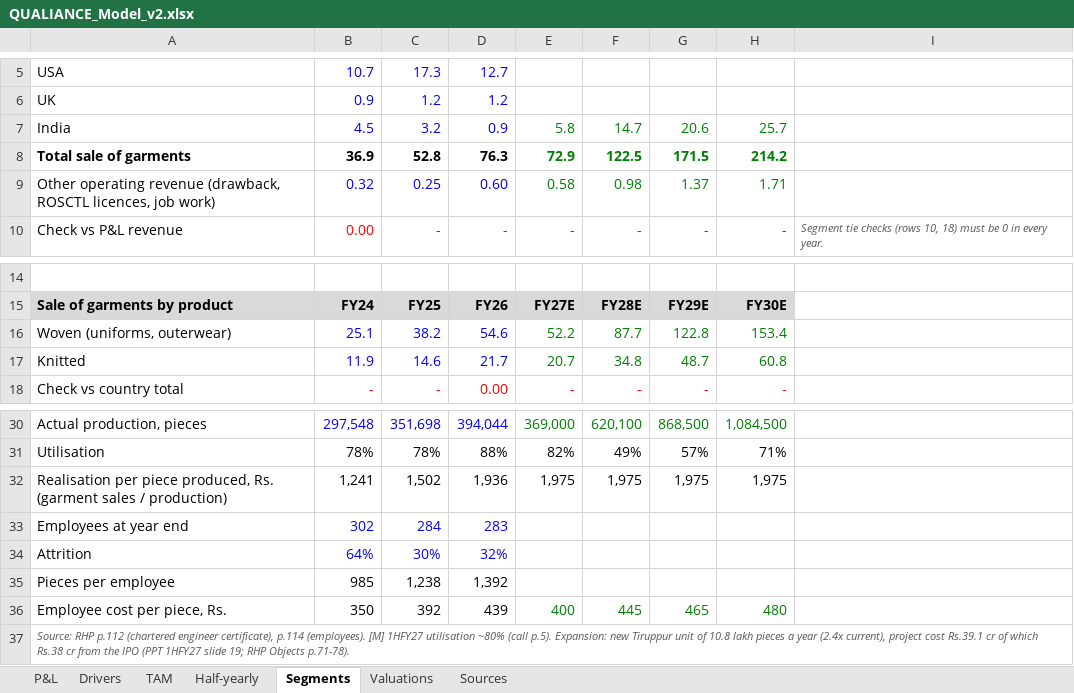
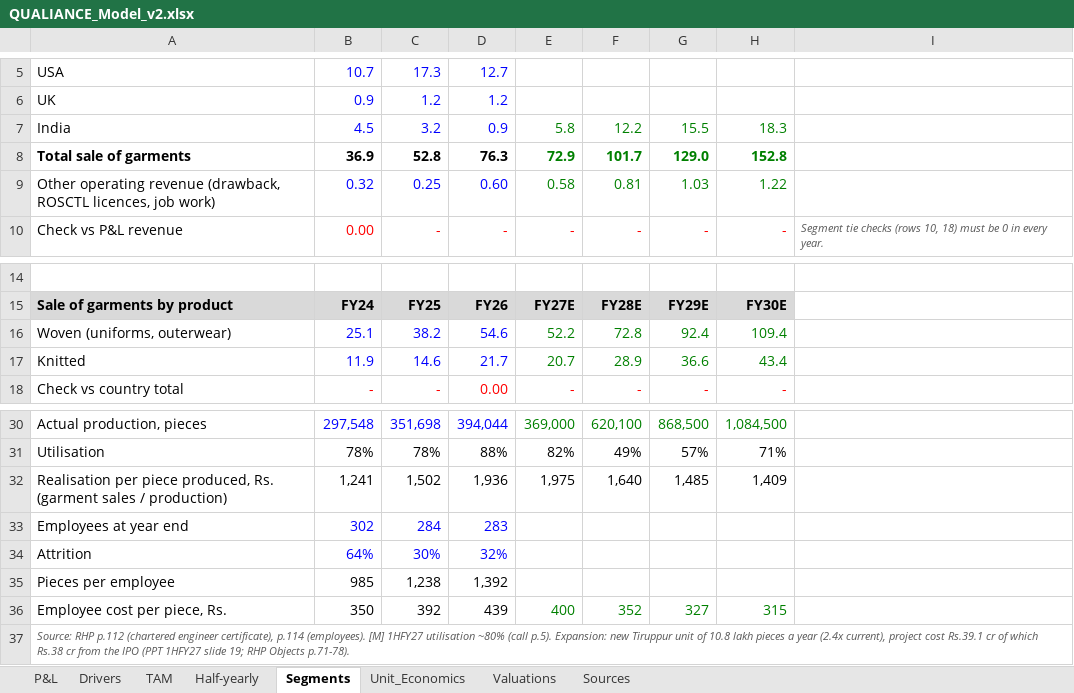
Before and after one commit to Poweravendus/Power, an Excel workbook: research/Qualiance_International/QUALIANCE_Model_v2.xlsx, sheet Segments, drawn as a sheet; only a part is shown, gaps mark what is left out; values as stored, in another font and other column widths than the file's, no borders; the diff names each change by its address in the sheet, - before the commit and + after, or states it on an @@ line.

```diff
--- a/research/Qualiance_International/QUALIANCE_Model_v2.xlsx (sheet Segments)
+++ b/research/Qualiance_International/QUALIANCE_Model_v2.xlsx (sheet Segments)
+sheet tab: Unit_Economics
-F7: 14.7
+F7: 12.2
-G7: 20.6
+G7: 15.5
-H7: 25.7
+H7: 18.3
-F8: 122.5
+F8: 101.7
-G8: 171.5
+G8: 129.0
-H8: 214.2
+H8: 152.8
-F9: 0.98
+F9: 0.81
-G9: 1.37
+G9: 1.03
-H9: 1.71
+H9: 1.22
-F16: 87.7
+F16: 72.8
-G16: 122.8
+G16: 92.4
-H16: 153.4
+H16: 109.4
-F17: 34.8
+F17: 28.9
-G17: 48.7
+G17: 36.6
-H17: 60.8
+H17: 43.4
-F32: 1,975
+F32: 1,640
-G32: 1,975
+G32: 1,485
-H32: 1,975
+H32: 1,409
-F36: 445
+F36: 352
-G36: 465
+G36: 327
-H36: 480
+H36: 315
```
Also changed, not shown: sheet Drivers, sheet P&L, sheet Valuations, formulas that keep their value, 7 other files.
